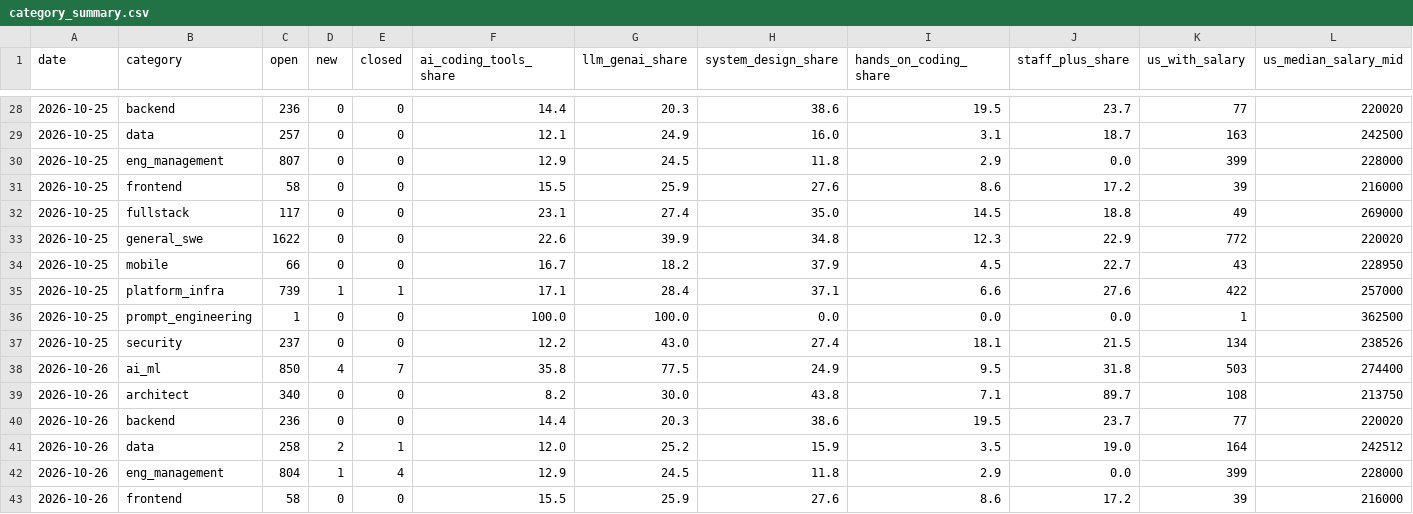
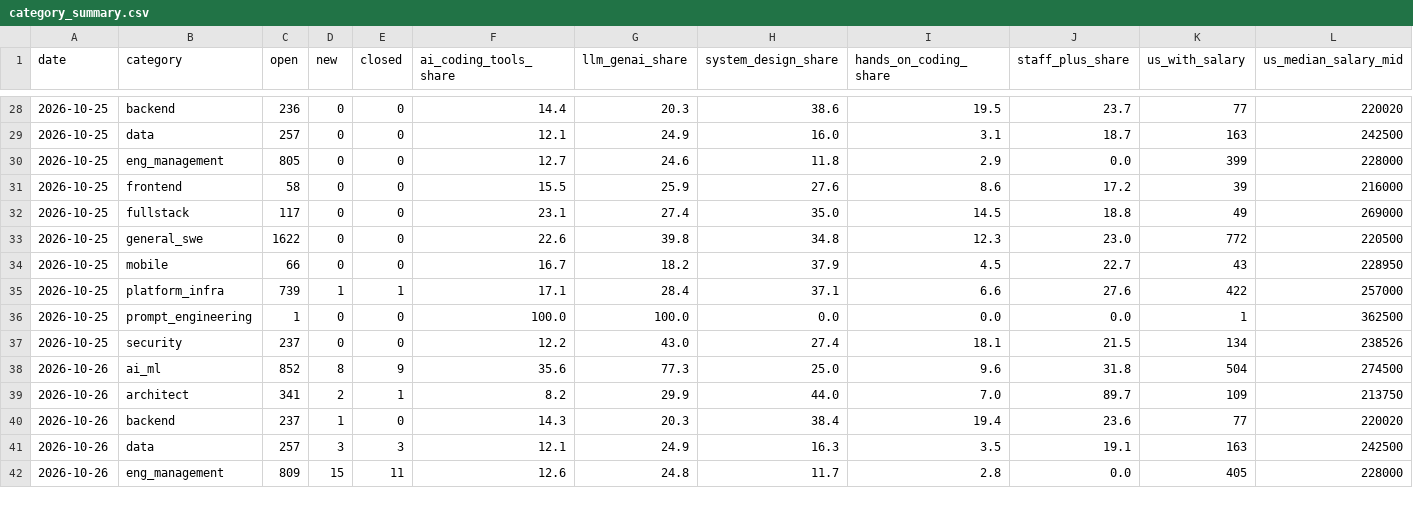
Before and after one commit to Xenzoro/sweAiTracker, a CSV file: data/boards/category_summary.csv, drawn as a sheet; only a part is shown, gaps mark what is left out; the diff covers the shown part only.

```diff
--- a/data/boards/category_summary.csv
+++ b/data/boards/category_summary.csv
@@ -29,6 +29,6 @@ date,category,open,new,closed,ai_coding_tools_share,llm_genai_share,system_desig
 2026-10-25,data,257,0,0,12.1,24.9,16.0,3.1,18.7,163,242500
-2026-10-25,eng_management,807,0,0,12.9,24.5,11.8,2.9,0.0,399,228000
+2026-10-25,eng_management,805,0,0,12.7,24.6,11.8,2.9,0.0,399,228000
 2026-10-25,frontend,58,0,0,15.5,25.9,27.6,8.6,17.2,39,216000
 2026-10-25,fullstack,117,0,0,23.1,27.4,35.0,14.5,18.8,49,269000
-2026-10-25,general_swe,1622,0,0,22.6,39.9,34.8,12.3,22.9,772,220020
+2026-10-25,general_swe,1622,0,0,22.6,39.8,34.8,12.3,23.0,772,220500
 2026-10-25,mobile,66,0,0,16.7,18.2,37.9,4.5,22.7,43,228950
@@ -37,7 +37,6 @@ date,category,open,new,closed,ai_coding_tools_share,llm_genai_share,system_desig
 2026-10-25,security,237,0,0,12.2,43.0,27.4,18.1,21.5,134,238526
-2026-10-26,ai_ml,850,4,7,35.8,77.5,24.9,9.5,31.8,503,274400
-2026-10-26,architect,340,0,0,8.2,30.0,43.8,7.1,89.7,108,213750
-2026-10-26,backend,236,0,0,14.4,20.3,38.6,19.5,23.7,77,220020
-2026-10-26,data,258,2,1,12.0,25.2,15.9,3.5,19.0,164,242512
-2026-10-26,eng_management,804,1,4,12.9,24.5,11.8,2.9,0.0,399,228000
-2026-10-26,frontend,58,0,0,15.5,25.9,27.6,8.6,17.2,39,216000
+2026-10-26,ai_ml,852,8,9,35.6,77.3,25.0,9.6,31.8,504,274500
+2026-10-26,architect,341,2,1,8.2,29.9,44.0,7.0,89.7,109,213750
+2026-10-26,backend,237,1,0,14.3,20.3,38.4,19.4,23.6,77,220020
+2026-10-26,data,257,3,3,12.1,24.9,16.3,3.5,19.1,163,242500
+2026-10-26,eng_management,809,15,11,12.6,24.8,11.7,2.8,0.0,405,228000
```
Also changed, not shown: 1 added row and 36 edited cells elsewhere in this file, data/boards/company_summary.csv, data/boards/daily_summary.csv, 5 other files.
